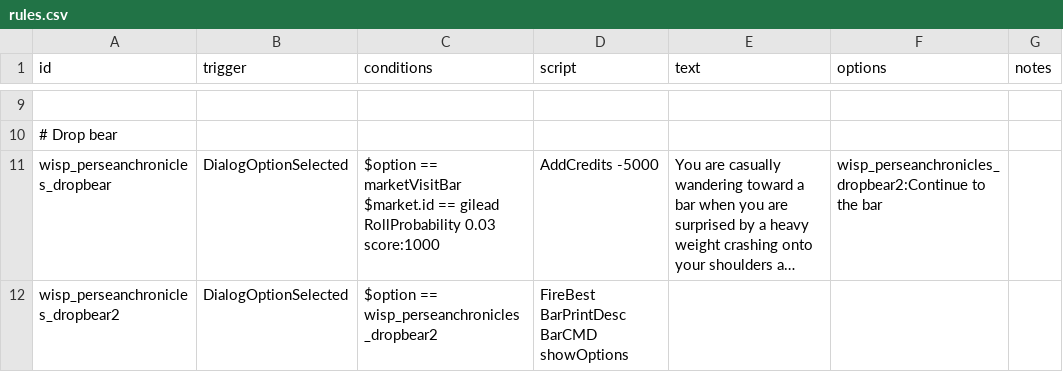
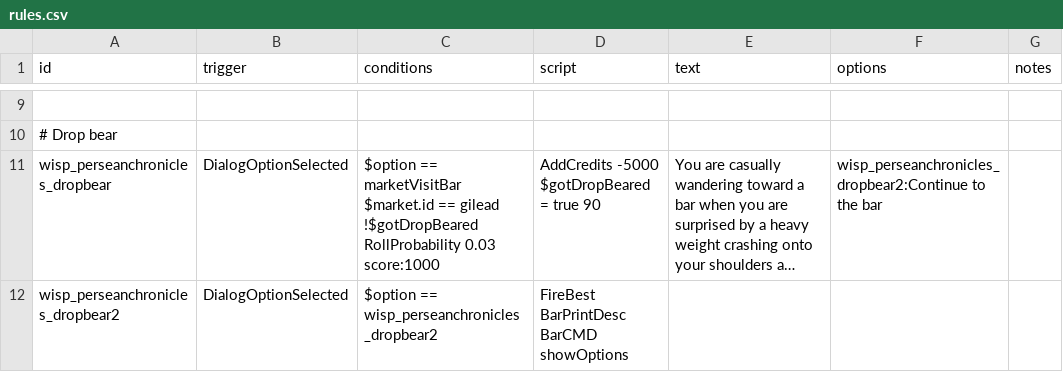
Before and after one commit to wispborne/persean-chronicles, a CSV file: data/campaign/rules.csv, drawn as a sheet; only a part is shown, gaps mark what is left out; long unchanged cells end in …; ↵ is a line break in a cell; the diff names each change by its address in the sheet, - before the commit and + after, or states it on an @@ line.

```diff
--- a/data/campaign/rules.csv
+++ b/data/campaign/rules.csv
-C11 (conditions): …== gilead ↵ RollProbability 0.03…
+C11 (conditions): …== gilead ↵ !$gotDropBeared ↵ RollProbability 0.03…
-D11 (script): AddCredits -5000
+D11 (script): AddCredits -5000 ↵ $gotDropBeared = true 90
```
Also changed, not shown: data/console/commands.csv, 2 other files.
